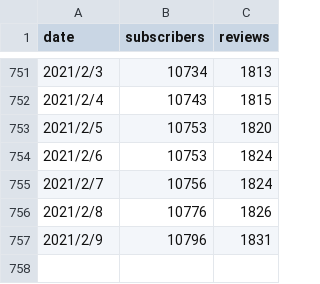
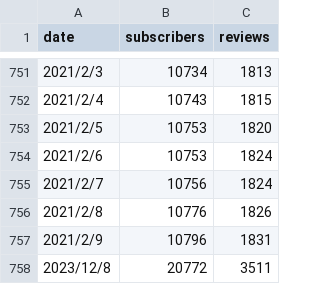
Before and after one commit to liberbell/py44, a CSV file: work1/app/assets/data.csv, drawn as a sheet; only a part is shown, gaps mark what is left out.

Commit message:
data2

```diff
--- a/work1/app/assets/data.csv
+++ b/work1/app/assets/data.csv
@@ -757 +757,2 @@ date,subscribers,reviews
 2021/2/9,10796,1831
+2023/12/8,20772,3511
```
